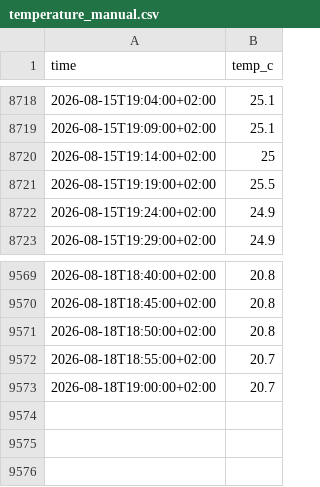
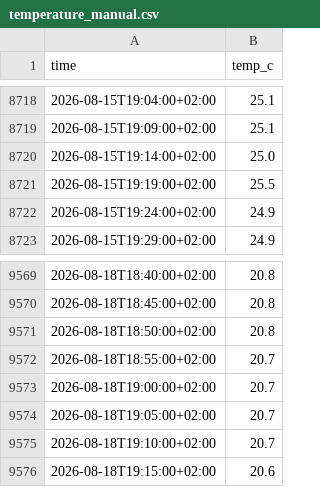
Before and after one commit to Bedaworo/surfwelle-data, a CSV file: data/temperature_manual.csv, drawn as a sheet; only a part is shown, gaps mark what is left out.

```diff
--- a/data/temperature_manual.csv
+++ b/data/temperature_manual.csv
@@ -8719,3 +8719,3 @@ time,temp_c
 2026-08-15T19:09:00+02:00,25.1
-2026-08-15T19:14:00+02:00,25
+2026-08-15T19:14:00+02:00,25.0
 2026-08-15T19:19:00+02:00,25.5
@@ -9573 +9573,4 @@ time,temp_c
 2026-08-18T19:00:00+02:00,20.7
+2026-08-18T19:05:00+02:00,20.7
+2026-08-18T19:10:00+02:00,20.7
+2026-08-18T19:15:00+02:00,20.6
```
Also changed, not shown: data/recent.csv, data/recent_swell.csv, 3 other files.
